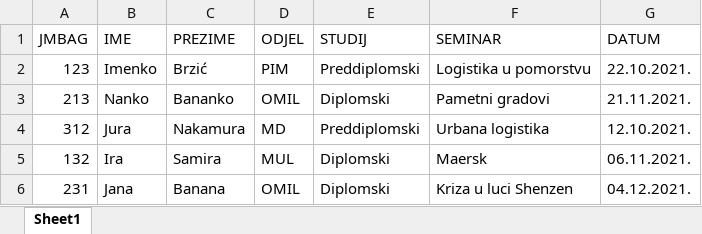
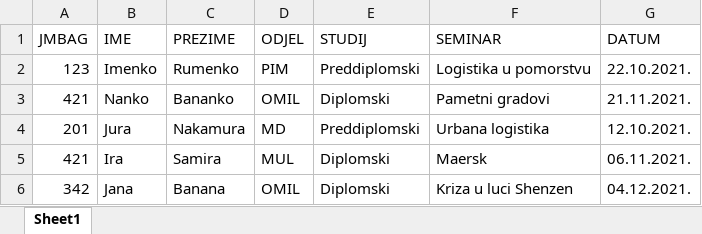
Before and after one commit to dkundih/vandal, an Excel workbook: DBCLI/testbase.xlsx, sheet Sheet1, drawn as a sheet; values as stored, in another font and other column widths than the file's, no borders; the diff names each change by its address in the sheet, - before the commit and + after, or states it on an @@ line.

```diff
--- a/DBCLI/testbase.xlsx (sheet Sheet1)
+++ b/DBCLI/testbase.xlsx (sheet Sheet1)
-C2 (PREZIME): Brzić
+C2 (PREZIME): Rumenko
-A3 (JMBAG): 213
+A3 (JMBAG): 421
-A4 (JMBAG): 312
+A4 (JMBAG): 201
-A5 (JMBAG): 132
+A5 (JMBAG): 421
-A6 (JMBAG): 231
+A6 (JMBAG): 342
```
Also changed, not shown: 1 other file.
